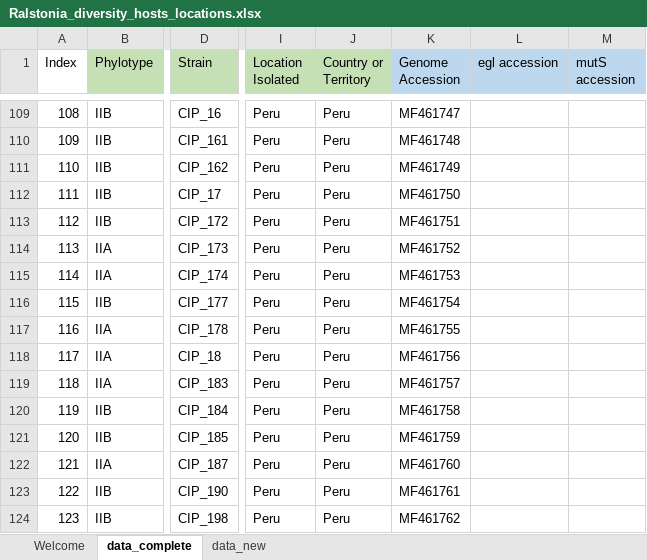
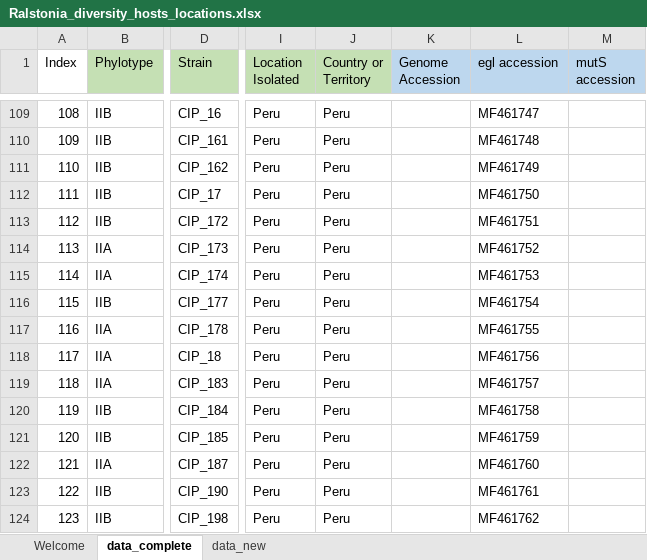
Before and after one commit to lowepowerlab/Ralstonia_Global_Diversity, an Excel workbook: files/Ralstonia_diversity_hosts_locations.xlsx, sheet data_complete, drawn as a sheet; only a part is shown, gaps mark what is left out; values as stored, in another font and other column widths than the file's, no borders; the diff covers the shown part only; the diff names each change by its address in the sheet, - before the commit and + after, or states it on an @@ line.

```diff
--- a/files/Ralstonia_diversity_hosts_locations.xlsx (sheet data_complete)
+++ b/files/Ralstonia_diversity_hosts_locations.xlsx (sheet data_complete)
-K109 (Genome Accession): MF461747
+K109 (Genome Accession): (empty)
-L109 (egl accession): (empty)
+L109 (egl accession): MF461747
-K110 (Genome Accession): MF461748
+K110 (Genome Accession): (empty)
-L110 (egl accession): (empty)
+L110 (egl accession): MF461748
-K111 (Genome Accession): MF461749
+K111 (Genome Accession): (empty)
-L111 (egl accession): (empty)
+L111 (egl accession): MF461749
-K112 (Genome Accession): MF461750
+K112 (Genome Accession): (empty)
-L112 (egl accession): (empty)
+L112 (egl accession): MF461750
-K113 (Genome Accession): MF461751
+K113 (Genome Accession): (empty)
-L113 (egl accession): (empty)
+L113 (egl accession): MF461751
-K114 (Genome Accession): MF461752
+K114 (Genome Accession): (empty)
-L114 (egl accession): (empty)
+L114 (egl accession): MF461752
-K115 (Genome Accession): MF461753
+K115 (Genome Accession): (empty)
-L115 (egl accession): (empty)
+L115 (egl accession): MF461753
-K116 (Genome Accession): MF461754
+K116 (Genome Accession): (empty)
-L116 (egl accession): (empty)
+L116 (egl accession): MF461754
-K117 (Genome Accession): MF461755
+K117 (Genome Accession): (empty)
-L117 (egl accession): (empty)
+L117 (egl accession): MF461755
-K118 (Genome Accession): MF461756
+K118 (Genome Accession): (empty)
-L118 (egl accession): (empty)
+L118 (egl accession): MF461756
-K119 (Genome Accession): MF461757
+K119 (Genome Accession): (empty)
-L119 (egl accession): (empty)
+L119 (egl accession): MF461757
-K120 (Genome Accession): MF461758
+K120 (Genome Accession): (empty)
-L120 (egl accession): (empty)
+L120 (egl accession): MF461758
-K121 (Genome Accession): MF461759
+K121 (Genome Accession): (empty)
-L121 (egl accession): (empty)
+L121 (egl accession): MF461759
-K122 (Genome Accession): MF461760
+K122 (Genome Accession): (empty)
-L122 (egl accession): (empty)
+L122 (egl accession): MF461760
-K123 (Genome Accession): MF461761
+K123 (Genome Accession): (empty)
-L123 (egl accession): (empty)
+L123 (egl accession): MF461761
-K124 (Genome Accession): MF461762
+K124 (Genome Accession): (empty)
-L124 (egl accession): (empty)
+L124 (egl accession): MF461762
```
Also changed, not shown: 3 removed rows and 1054 edited cells elsewhere in this sheet.
